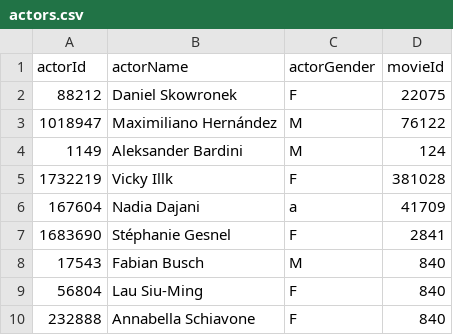
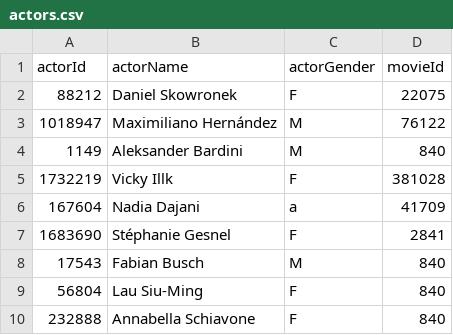
Before and after one commit to JooojMagicos/imdeisiB, a CSV file: files/actors.csv, drawn as a sheet.

```diff
--- a/files/actors.csv
+++ b/files/actors.csv
@@ -3,3 +3,3 @@ actorId,actorName,actorGender,movieId
 1018947,Maximiliano Hernández,M,76122
-1149,Aleksander Bardini,M,124
+1149,Aleksander Bardini,M,840
 1732219,Vicky Illk,F,381028
```
Also changed, not shown: files/movies.csv, 10 other files.
